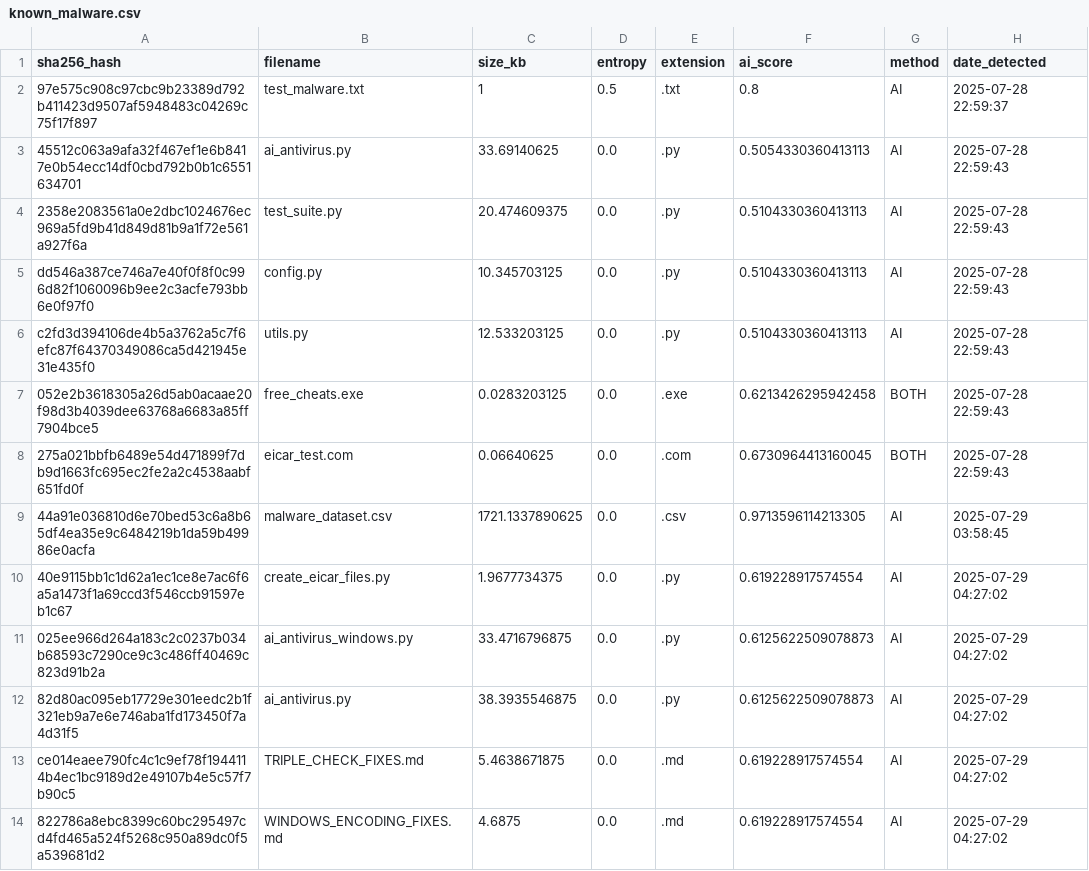
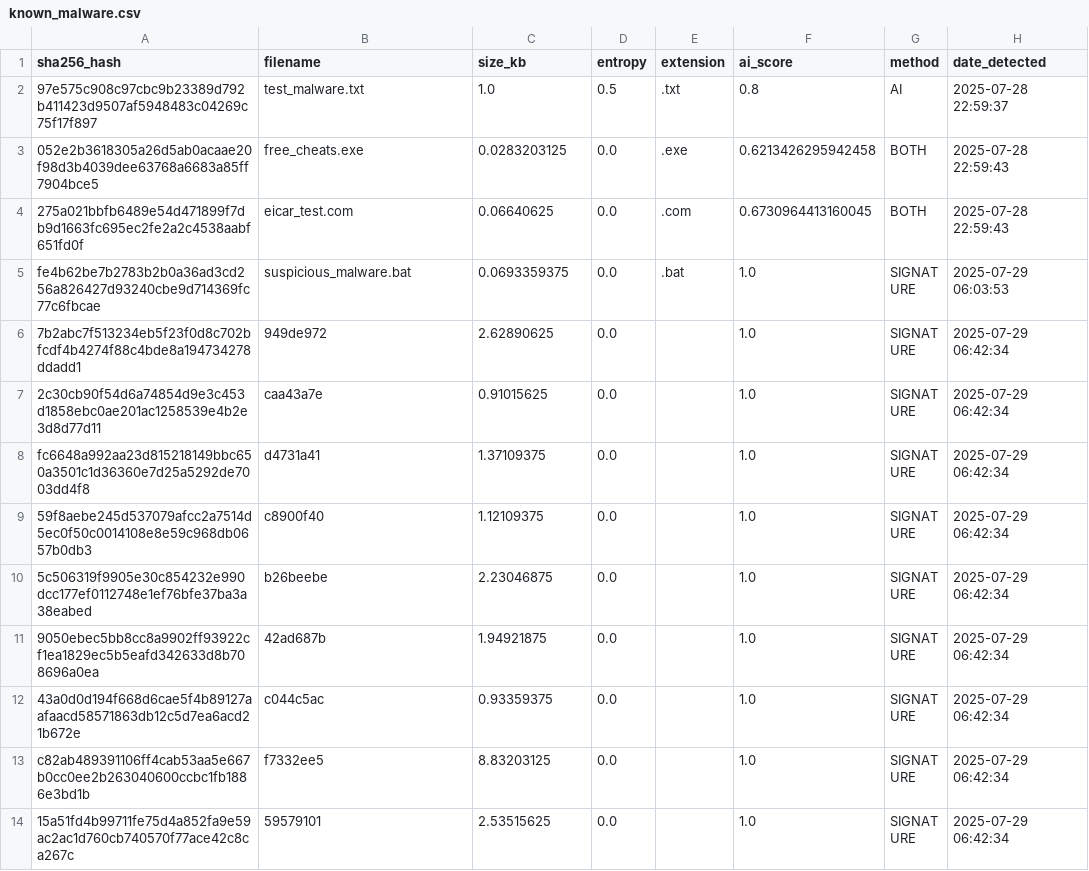
Before and after one commit to robomohit/aI-antivirus-in-dev, a CSV file: known_malware.csv, drawn as a sheet; only a part is shown; the shorter side is filled out with more unchanged rows; the diff covers the shown part only.

```diff
--- a/known_malware.csv
+++ b/known_malware.csv
@@ -1,14 +1,4 @@
 sha256_hash,filename,size_kb,entropy,extension,ai_score,method,date_detected
-97e575c908c97cbc9b23389d792b411423d9507af5948483c04269c75f17f897,test_malware.txt,1,0.5,.txt,0.8,AI,2025-07-28 22:59:37
-45512c063a9afa32f467ef1e6b8417e0b54ecc14df0cbd792b0b1c6551634701,ai_antivirus.py,33.69140625,0.0,.py,0.5054330360413113,AI,2025-07-28 22:59:43
-2358e2083561a0e2dbc1024676ec969a5fd9b41d849d81b9a1f72e561a927f6a,test_suite.py,20.474609375,0.0,.py,0.5104330360413113,AI,2025-07-28 22:59:43
-dd546a387ce746a7e40f0f8f0c996d82f1060096b9ee2c3acfe793bb6e0f97f0,config.py,10.345703125,0.0,.py,0.5104330360413113,AI,2025-07-28 22:59:43
-c2fd3d394106de4b5a3762a5c7f6efc87f64370349086ca5d421945e31e435f0,utils.py,12.533203125,0.0,.py,0.5104330360413113,AI,2025-07-28 22:59:43
+97e575c908c97cbc9b23389d792b411423d9507af5948483c04269c75f17f897,test_malware.txt,1.0,0.5,.txt,0.8,AI,2025-07-28 22:59:37
 052e2b3618305a26d5ab0acaae20f98d3b4039dee63768a6683a85ff7904bce5,free_cheats.exe,0.0283203125,0.0,.exe,0.6213426295942458,BOTH,2025-07-28 22:59:43
 275a021bbfb6489e54d471899f7db9d1663fc695ec2fe2a2c4538aabf651fd0f,eicar_test.com,0.06640625,0.0,.com,0.6730964413160045,BOTH,2025-07-28 22:59:43
-44a91e036810d6e70bed53c6a8b65df4ea35e9c6484219b1da59b49986e0acfa,malware_dataset.csv,1721.1337890625,0.0,.csv,0.9713596114213305,AI,2025-07-29 03:58:45
-40e9115bb1c1d62a1ec1ce8e7ac6f6a5a1473f1a69ccd3f546ccb91597eb1c67,create_eicar_files.py,1.9677734375,0.0,.py,0.619228917574554,AI,2025-07-29 04:27:02
-025ee966d264a183c2c0237b034b68593c7290ce9c3c486ff40469c823d91b2a,ai_antivirus_windows.py,33.4716796875,0.0,.py,0.6125622509078873,AI,2025-07-29 04:27:02
-82d80ac095eb17729e301eedc2b1f321eb9a7e6e746aba1fd173450f7a4d31f5,ai_antivirus.py,38.3935546875,0.0,.py,0.6125622509078873,AI,2025-07-29 04:27:02
-ce014eaee790fc4c1c9ef78f1944114b4ec1bc9189d2e49107b4e5c57f7b90c5,TRIPLE_CHECK_FIXES.md,5.4638671875,0.0,.md,0.619228917574554,AI,2025-07-29 04:27:02
-822786a8ebc8399c60bc295497cd4fd465a524f5268c950a89dc0f5a539681d2,WINDOWS_ENCODING_FIXES.md,4.6875,0.0,.md,0.619228917574554,AI,2025-07-29 04:27:02
```
Also changed, not shown: 13 removed rows elsewhere in this file, 4 other files.
